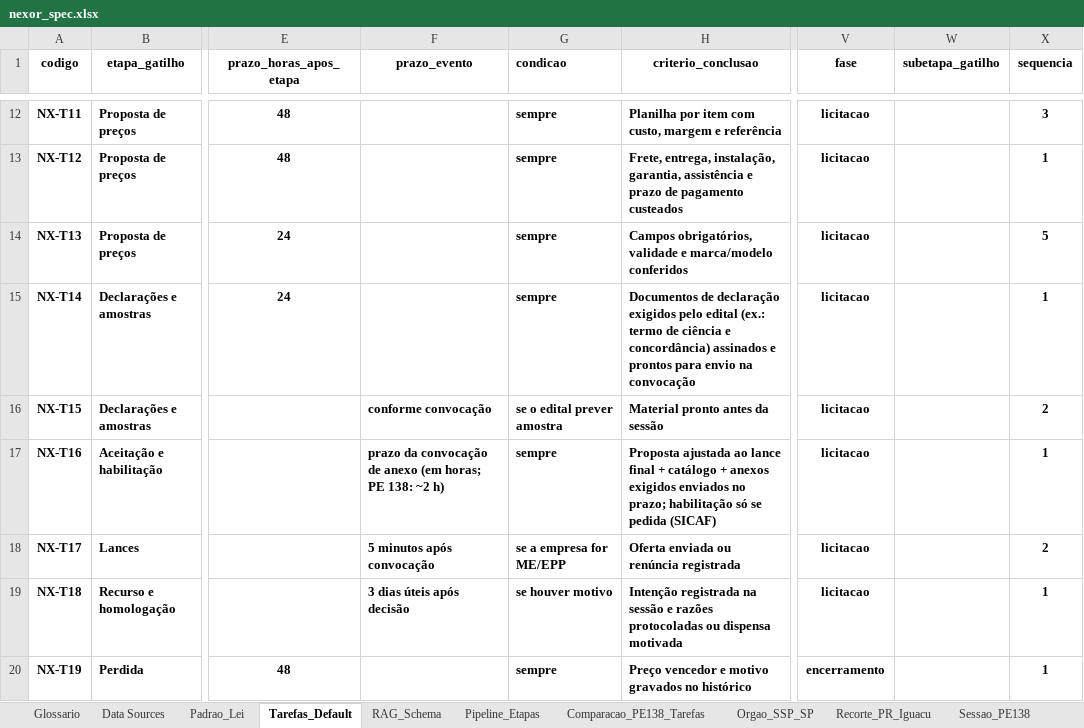
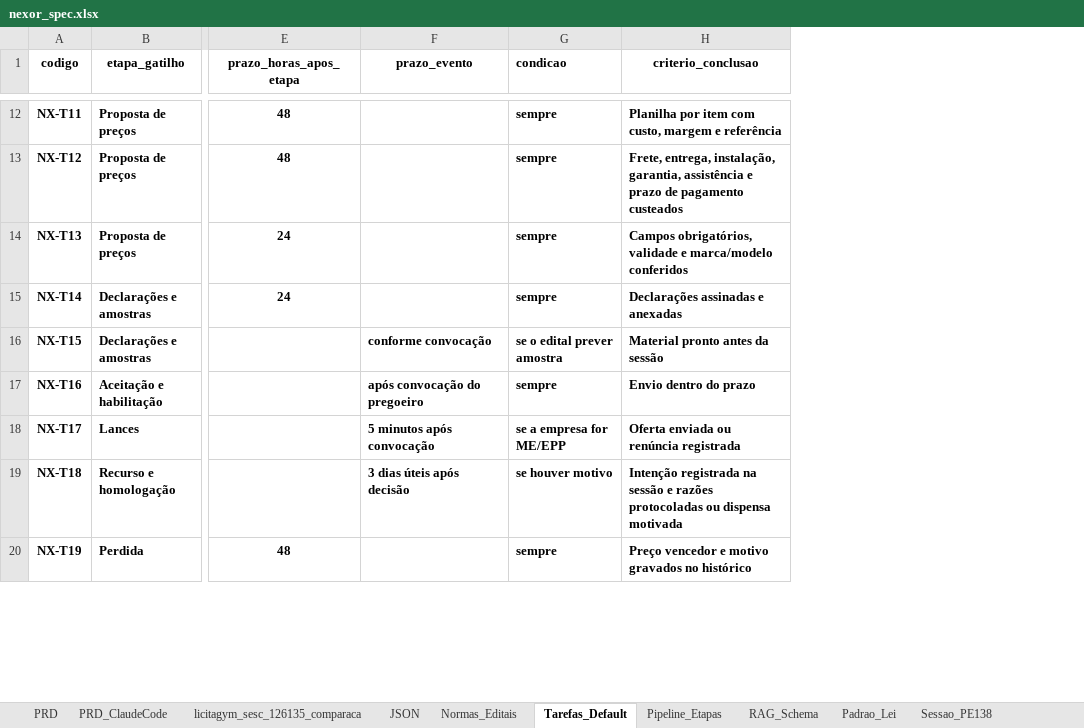
Before and after one commit to n4rch6pjt9-rgb/LicitaGym, an Excel workbook: specs/nexor_spec.xlsx, sheet Tarefas_Default, drawn as a sheet; only a part is shown, gaps mark what is left out; values as stored, in another font and other column widths than the file's, no borders; table styles not drawn; the diff covers the shown part only; the diff names each change by its address in the sheet, - before the commit and + after, or states it on an @@ line.

```diff
--- a/specs/nexor_spec.xlsx (sheet Tarefas_Default)
+++ b/specs/nexor_spec.xlsx (sheet Tarefas_Default)
-sheet tab: Comparacao_PE138_Tarefas
-sheet tab: Recorte_PR_Iguacu
@@ sheet tab unhidden: PRD @@
@@ sheet tab unhidden: PRD_ClaudeCode @@
@@ sheet tab unhidden: licitagym_sesc_126135_comparaca @@
@@ sheet tab unhidden: JSON @@
@@ sheet tab unhidden: Normas_Editais @@
@@ sheet tab order changed: PRD | PRD_ClaudeCode | licitagym_sesc_126135_comparaca | JSON | Normas_Editais | Tarefas_Default | Pipeline_Etapas | RAG_Schema | Padrao_Lei | Sessao_PE138 @@
-column V (fase), rows 12-20: licitacao | licitacao | licitacao | licitacao | licitacao | licitacao | licitacao | licitacao | encerramento
-column W (subetapa_gatilho), empty
-column X (sequencia), rows 12-20: 3 | 1 | 5 | 1 | 2 | 1 | 2 | 1 | 1
-H15 (criterio_conclusao): Documentos de declaração exigidos pelo edital (ex.: termo de ciência e concordância) assinados e prontos para envio na convocação
+H15 (criterio_conclusao): Declarações assinadas e anexadas
-F17 (prazo_evento): prazo da convocação de anexo (em horas; PE 138: ~2 h)
+F17 (prazo_evento): após convocação do pregoeiro
-H17 (criterio_conclusao): Proposta ajustada ao lance final + catálogo + anexos exigidos enviados no prazo; habilitação só se pedida (SICAF)
+H17 (criterio_conclusao): Envio dentro do prazo
```
Also changed, not shown: 26 removed rows and 4 edited cells elsewhere in this sheet, sheet Pipeline_Etapas, sheet Documentacao_Edital, sheet Data Sources, sheet Nexor_Dados, sheet Padrao_Lei, sheet Sessao_PE138, other sheet tabs, formulas that keep their value, 3 other files.
